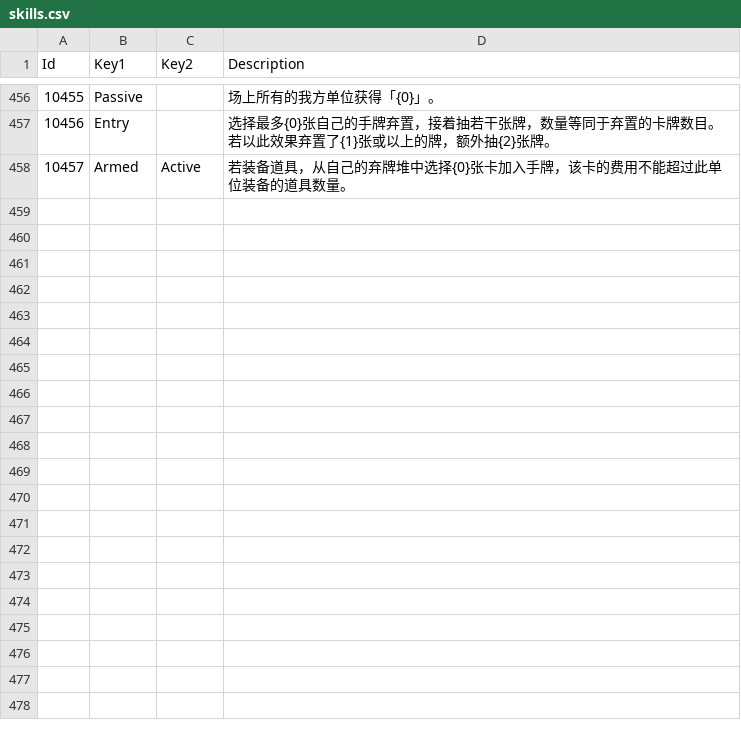
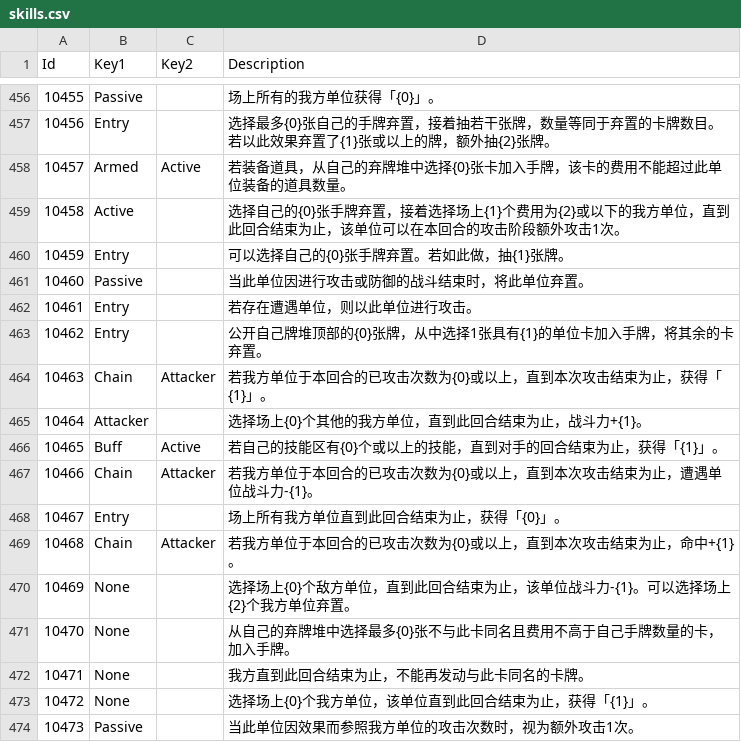
Before and after one commit to LanaryHan/NivelArenaDB, a CSV file: Assets/Resources/skills.csv, drawn as a sheet; only a part is shown, gaps mark what is left out.

```diff
--- a/Assets/Resources/skills.csv
+++ b/Assets/Resources/skills.csv
@@ -462 +462,17 @@ Id,Key1,Key2,Description
 10457,Armed,Active,若装备道具，从自己的弃牌堆中选择{0}张卡加入手牌，该卡的费用不能超过此单位装备的道具数量。
+10458,Active,,选择自己的{0}张手牌弃置，接着选择场上{1}个费用为{2}或以下的我方单位，直到此回合结束为止，该单位可以在本回合的攻击阶段额外攻击1次。
+10459,Entry,,可以选择自己的{0}张手牌弃置。若如此做，抽{1}张牌。
+10460,Passive,,当此单位因进行攻击或防御的战斗结束时，将此单位弃置。
+10461,Entry,,若存在遭遇单位，则以此单位进行攻击。
+10462,Entry,,公开自己牌堆顶部的{0}张牌，从中选择1张具有{1}的单位卡加入手牌，将其余的卡弃置。
+10463,Chain,Attacker,若我方单位于本回合的已攻击次数为{0}或以上，直到本次攻击结束为止，获得「{1}」。
+10464,Attacker,,选择场上{0}个其他的我方单位，直到此回合结束为止，战斗力+{1}。
+10465,Buff,Active,若自己的技能区有{0}个或以上的技能，直到对手的回合结束为止，获得「{1}」。
+10466,Chain,Attacker,若我方单位于本回合的已攻击次数为{0}或以上，直到本次攻击结束为止，遭遇单位战斗力-{1}。
+10467,Entry,,场上所有我方单位直到此回合结束为止，获得「{0}」。
+10468,Chain,Attacker,若我方单位于本回合的已攻击次数为{0}或以上，直到本次攻击结束为止，命中+{1}。
+10469,None,,选择场上{0}个敌方单位，直到此回合结束为止，该单位战斗力-{1}。可以选择场上{2}个我方单位弃置。
+10470,None,,从自己的弃牌堆中选择最多{0}张不与此卡同名且费用不高于自己手牌数量的卡，加入手牌。
+10471,None,,我方直到此回合结束为止，不能再发动与此卡同名的卡牌。
+10472,None,,选择场上{0}个我方单位，该单位直到此回合结束为止，获得「{1}」。
+10473,Passive,,当此单位因效果而参照我方单位的攻击次数时，视为额外攻击1次。
```
Also changed, not shown: Assets/Resources/cards.csv, Assets/Resources/packs.csv, 5 other files.
